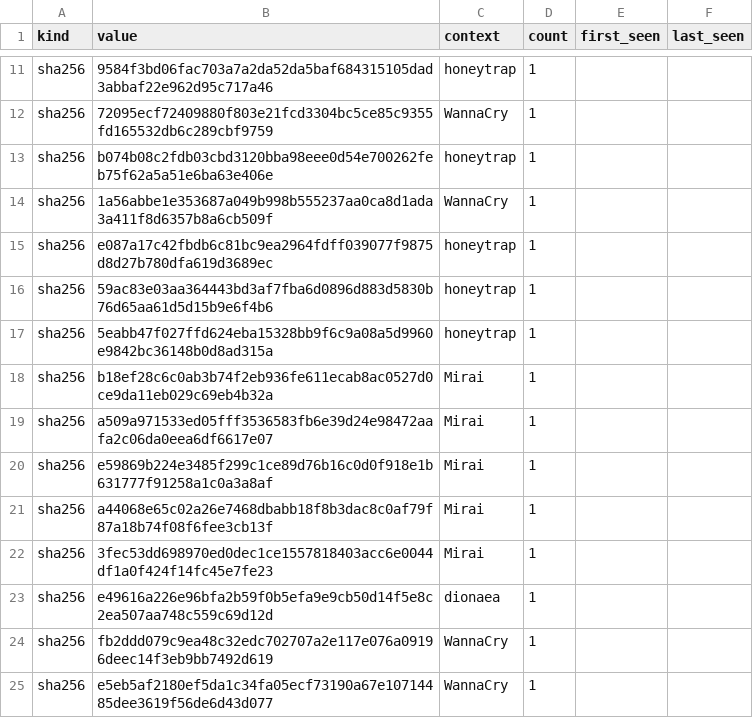
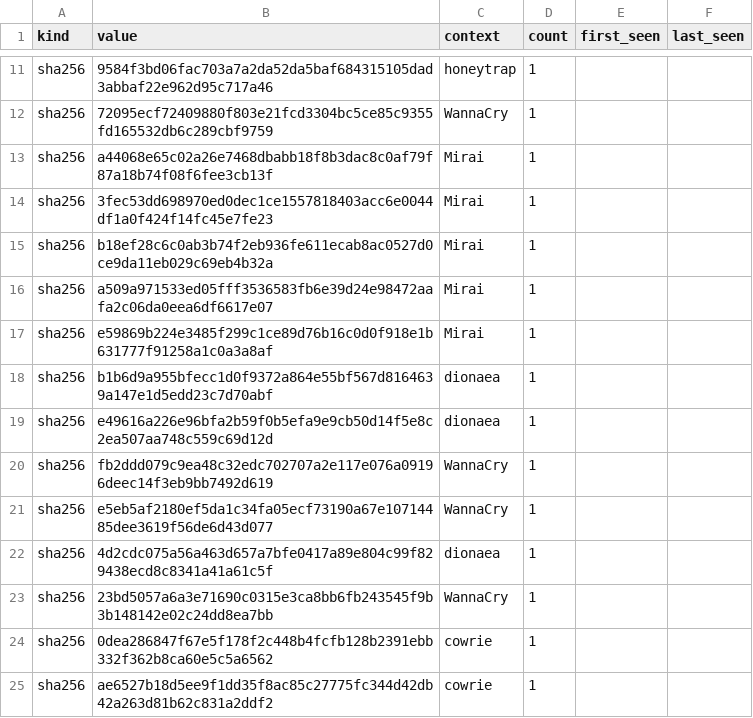
Before and after one commit to unerror/security, a CSV file: feeds/honeypot/iocs.csv, drawn as a sheet; only a part is shown, gaps mark what is left out; the shorter side is filled out with more unchanged rows; the diff covers the shown part only.

```diff
--- a/feeds/honeypot/iocs.csv
+++ b/feeds/honeypot/iocs.csv
@@ -12,7 +12,4 @@ sha256,9584f3bd06fac703a7a2da52da5baf684315105dad3abbaf22e962d95c717a46,honeytra
 sha256,72095ecf72409880f803e21fcd3304bc5ce85c9355fd165532db6c289cbf9759,WannaCry,1,,
-sha256,b074b08c2fdb03cbd3120bba98eee0d54e700262feb75f62a5a51e6ba63e406e,honeytrap,1,,
-sha256,1a56abbe1e353687a049b998b555237aa0ca8d1ada3a411f8d6357b8a6cb509f,WannaCry,1,,
-sha256,e087a17c42fbdb6c81bc9ea2964fdff039077f9875d8d27b780dfa619d3689ec,honeytrap,1,,
-sha256,59ac83e03aa364443bd3af7fba6d0896d883d5830b76d65aa61d5d15b9e6f4b6,honeytrap,1,,
-sha256,5eabb47f027ffd624eba15328bb9f6c9a08a5d9960e9842bc36148b0d8ad315a,honeytrap,1,,
+sha256,a44068e65c02a26e7468dbabb18f8b3dac8c0af79f87a18b74f08f6fee3cb13f,Mirai,1,,
+sha256,3fec53dd698970ed0dec1ce1557818403acc6e0044df1a0f424f14fc45e7fe23,Mirai,1,,
 sha256,b18ef28c6c0ab3b74f2eb936fe611ecab8ac0527d0ce9da11eb029c69eb4b32a,Mirai,1,,
@@ -20,4 +17,3 @@ sha256,a509a971533ed05fff3536583fb6e39d24e98472aafa2c06da0eea6df6617e07,Mirai,1,
 sha256,e59869b224e3485f299c1ce89d76b16c0d0f918e1b631777f91258a1c0a3a8af,Mirai,1,,
-sha256,a44068e65c02a26e7468dbabb18f8b3dac8c0af79f87a18b74f08f6fee3cb13f,Mirai,1,,
-sha256,3fec53dd698970ed0dec1ce1557818403acc6e0044df1a0f424f14fc45e7fe23,Mirai,1,,
+sha256,b1b6d9a955bfecc1d0f9372a864e55bf567d8164639a147e1d5edd23c7d70abf,dionaea,1,,
 sha256,e49616a226e96bfa2b59f0b5efa9e9cb50d14f5e8c2ea507aa748c559c69d12d,dionaea,1,,
```
Also changed, not shown: 2 added rows, 6 removed rows and 6 edited cells elsewhere in this file, 11 other files.
